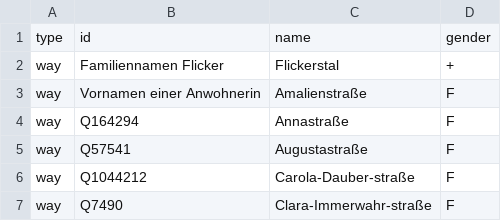
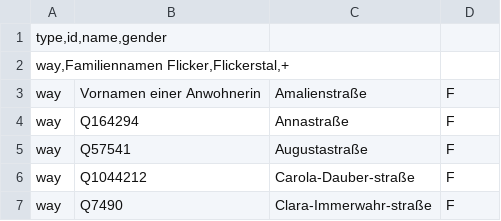
Before and after one commit to EqualStreetNames/equalstreetnames-kaiserslautern, a CSV file: data/gender.csv, drawn as a sheet; only a part is shown.

Commit message:
Update gender.csv

```diff
--- a/data/gender.csv
+++ b/data/gender.csv
@@ -1,3 +1,3 @@
-type;id;name;gender
-way;Familiennamen Flicker;Flickerstal;+
+type,id,name,gender
+way,Familiennamen Flicker,Flickerstal,+
 way;Vornamen einer Anwohnerin;Amalienstraße;F
```
